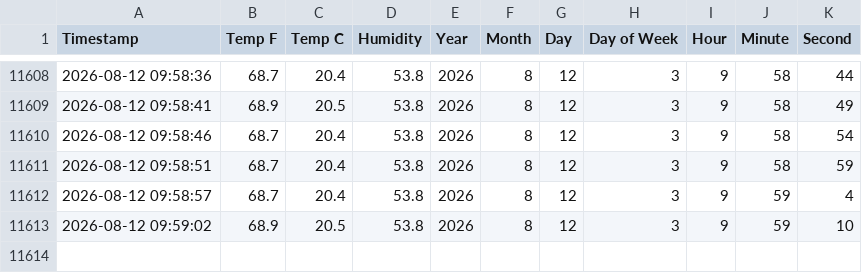
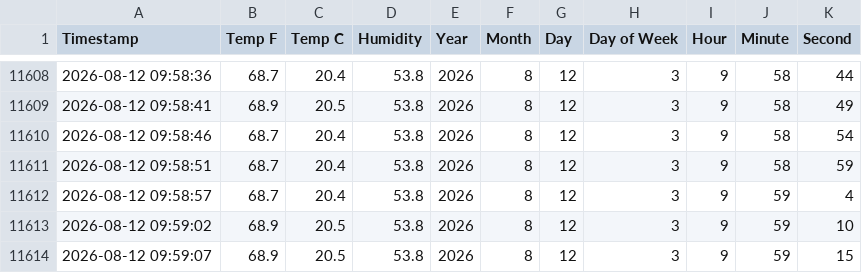
Before and after one commit to smalllab0102/Temperature-and-Humidy-Sensors, a CSV file: modbus_log.csv, drawn as a sheet; only a part is shown, gaps mark what is left out; the diff names each change by its address in the sheet, - before the commit and + after, or states it on an @@ line.

Commit message:
Automatic save

```diff
--- a/modbus_log.csv
+++ b/modbus_log.csv
+row 11614: 2026-08-12 09:59:07 | 68.9 | 20.5 | 53.8 | 2026 | 8 | 12 | 3 | 9 | 59 | 15
```
